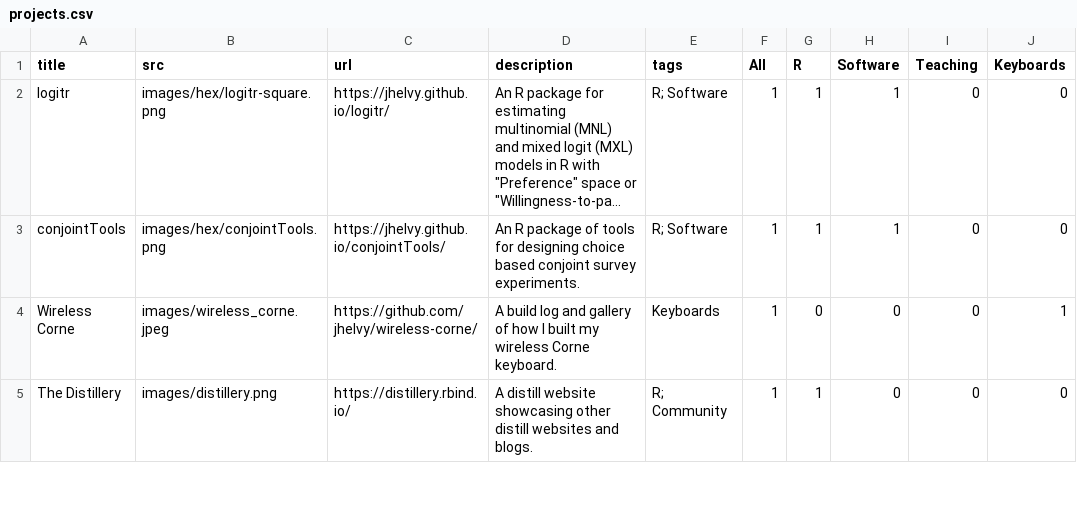
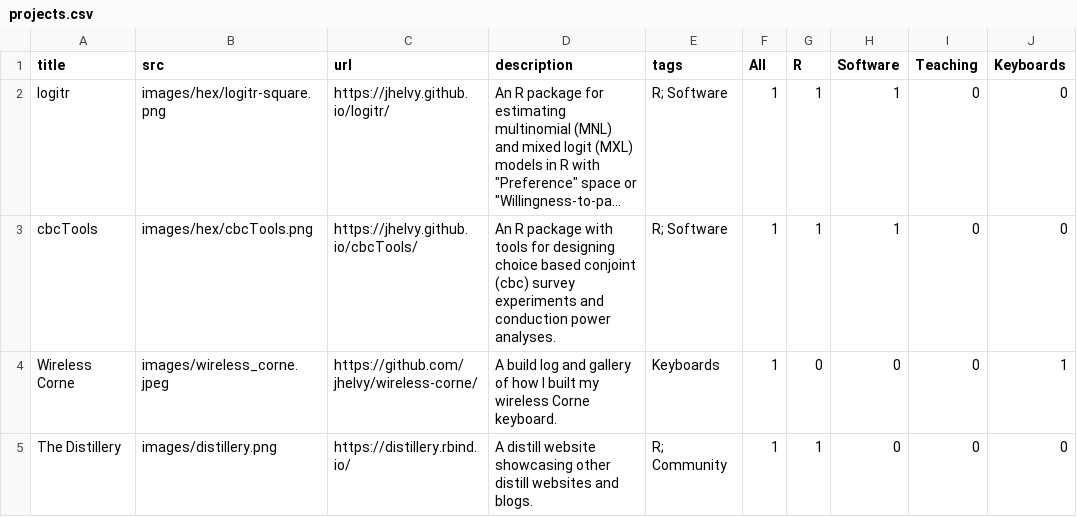
Before and after one commit to jhelvy/jhelvy_distill, a CSV file: content/projects.csv, drawn as a sheet; only a part is shown; long unchanged cells end in …; the diff names each change by its address in the sheet, - before the commit and + after, or states it on an @@ line.

Commit message:
conjointTools --> cbcTools

```diff
--- a/content/projects.csv
+++ b/content/projects.csv
-A3 (title): conjointTools
+A3 (title): cbcTools
-B3 (src): images/hex/conjointTools.png
+B3 (src): images/hex/cbcTools.png
-C3 (url): https://jhelvy.github.io/conjointTools/
+C3 (url): https://jhelvy.github.io/cbcTools/
-D3 (description): …R package of tools for designing choice based conjoint survey experiments.
+D3 (description): …R package with tools for designing choice based conjoint (cbc) survey experiments and conduction power analyses.
```
Also changed, not shown: 2 other files.
